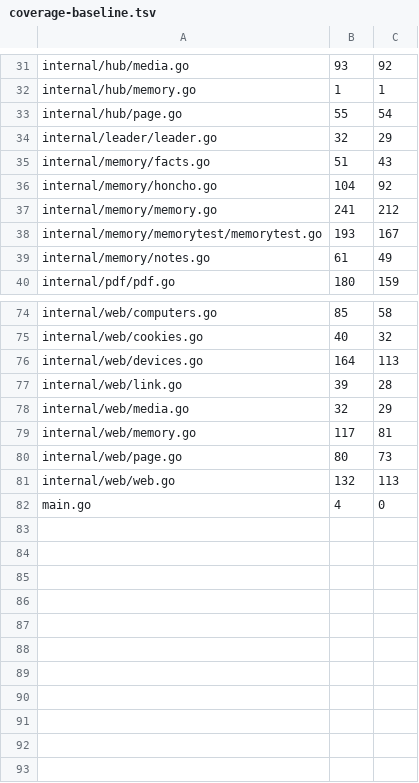
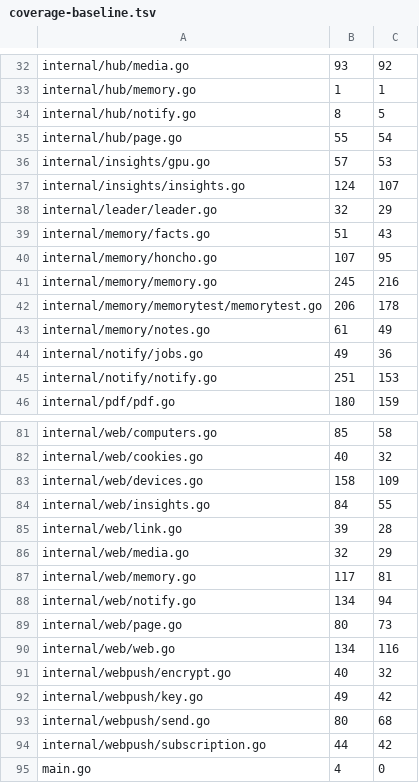
Before and after one commit to USA-RedDragon/hermes-device, a TSV file: hub/.github/coverage-baseline.tsv, drawn as a sheet; only a part is shown, gaps mark what is left out; the diff covers the shown part only.

```diff
--- a/hub/.github/coverage-baseline.tsv
+++ b/hub/.github/coverage-baseline.tsv
@@ -32,9 +33,14 @@ internal/hub/media.go	93	92
 internal/hub/memory.go	1	1
+internal/hub/notify.go	8	5
 internal/hub/page.go	55	54
+internal/insights/gpu.go	57	53
+internal/insights/insights.go	124	107
 internal/leader/leader.go	32	29
 internal/memory/facts.go	51	43
-internal/memory/honcho.go	104	92
-internal/memory/memory.go	241	212
-internal/memory/memorytest/memorytest.go	193	167
+internal/memory/honcho.go	107	95
+internal/memory/memory.go	245	216
+internal/memory/memorytest/memorytest.go	206	178
 internal/memory/notes.go	61	49
+internal/notify/jobs.go	49	36
+internal/notify/notify.go	251	153
 internal/pdf/pdf.go	180	159
@@ -75,3 +82,4 @@ internal/web/computers.go	85	58
 internal/web/cookies.go	40	32
-internal/web/devices.go	164	113
+internal/web/devices.go	158	109
+internal/web/insights.go	84	55
 internal/web/link.go	39	28
@@ -79,4 +87,9 @@ internal/web/media.go	32	29
 internal/web/memory.go	117	81
+internal/web/notify.go	134	94
 internal/web/page.go	80	73
-internal/web/web.go	132	113
+internal/web/web.go	134	116
+internal/webpush/encrypt.go	40	32
+internal/webpush/key.go	49	42
+internal/webpush/send.go	80	68
+internal/webpush/subscription.go	44	42
 main.go	4	0
```
Also changed, not shown: 6 added rows, 4 removed rows and 22 edited cells elsewhere in this file, 1 other file.
